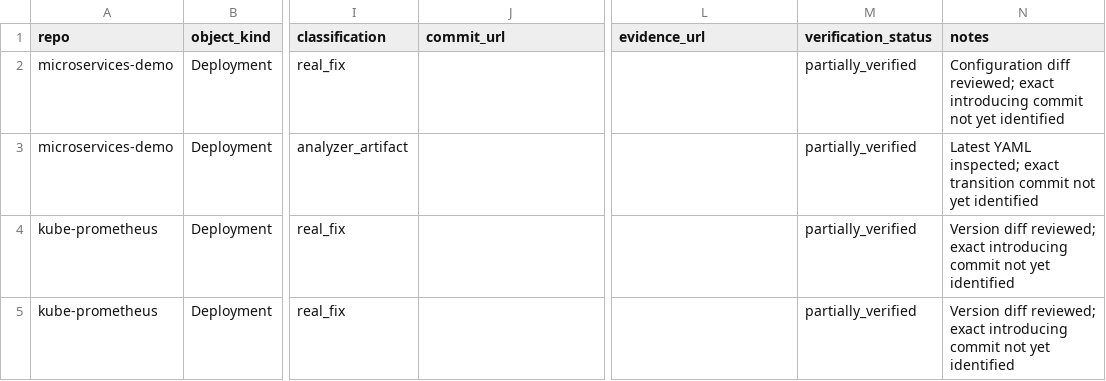
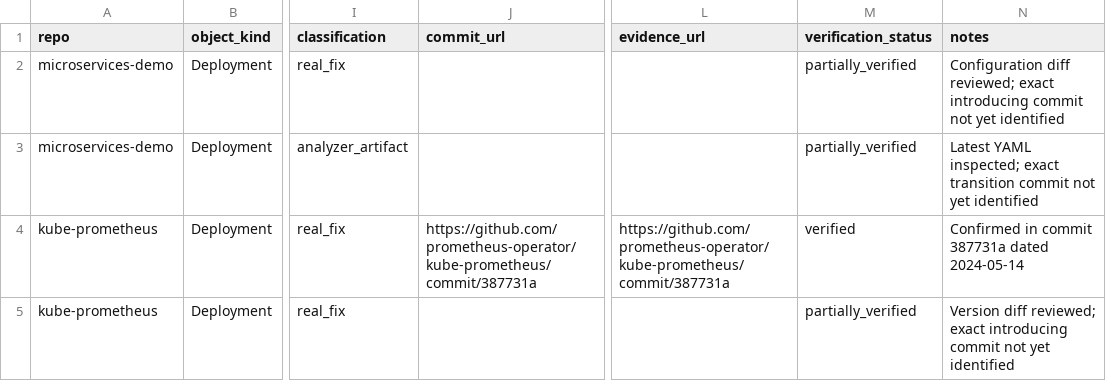
Before and after one commit to Rohan-Muslekar/kube-smell-tracker, a CSV file: data/rq3_investigations.csv, drawn as a sheet; only a part is shown, gaps mark what is left out; the diff names each change by its address in the sheet, - before the commit and + after, or states it on an @@ line.

Commit message:
Add verification details for kube-state-metrics change
Updated kube-state-metrics entry with verification details.

```diff
--- a/data/rq3_investigations.csv
+++ b/data/rq3_investigations.csv
-J4 (commit_url): (empty)
+J4 (commit_url): https://github.com/prometheus-operator/kube-prometheus/commit/387731a
-L4 (evidence_url): (empty)
+L4 (evidence_url): https://github.com/prometheus-operator/kube-prometheus/commit/387731a
-M4 (verification_status): partially_verified
+M4 (verification_status): verified
-N4 (notes): Version diff reviewed; exact introducing commit not yet identified
+N4 (notes): Confirmed in commit 387731a dated 2024-05-14
```
